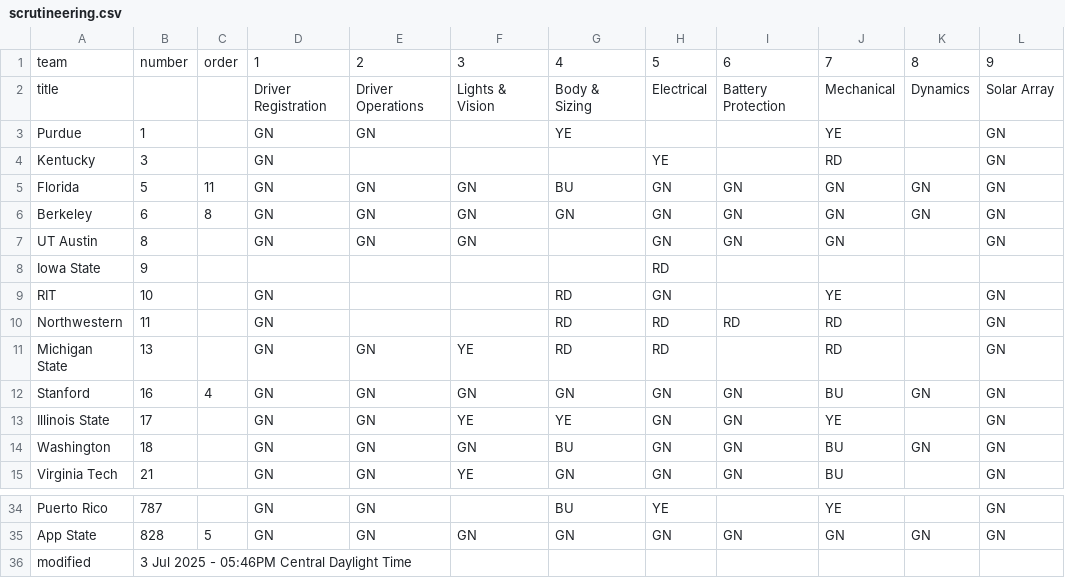
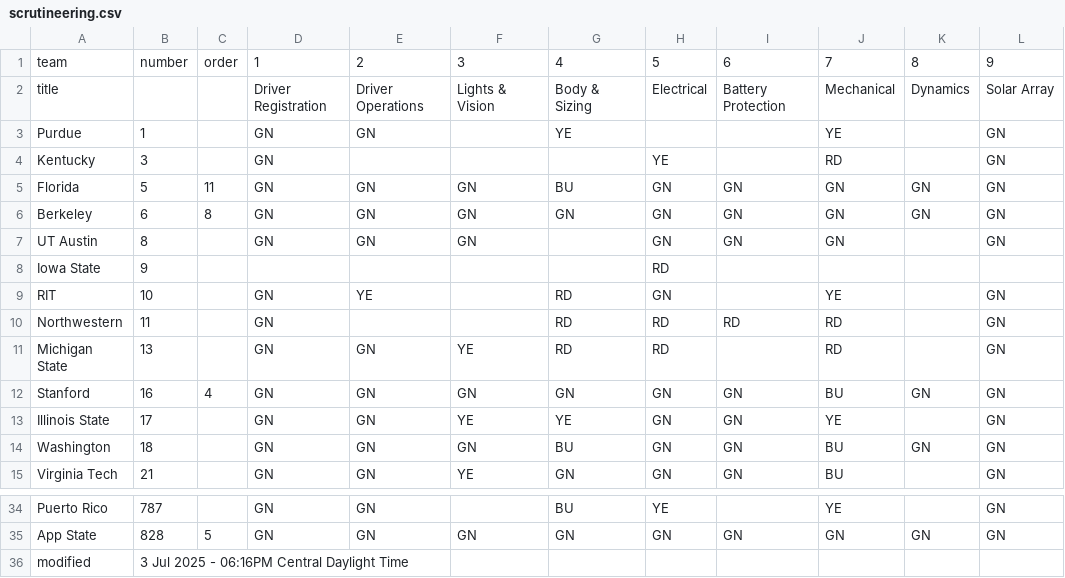
Before and after one commit to jtmullen/fsgp-2025-site, a CSV file: _data/scrutineering.csv, drawn as a sheet; only a part is shown, gaps mark what is left out; the diff names each change by its address in the sheet, - before the commit and + after, or states it on an @@ line.

```diff
--- a/_data/scrutineering.csv
+++ b/_data/scrutineering.csv
-E9: (empty)
+E9: YE
-B36: 3 Jul 2025 - 05:46PM Central Daylight Time
+B36: 3 Jul 2025 - 06:16PM Central Daylight Time
```
